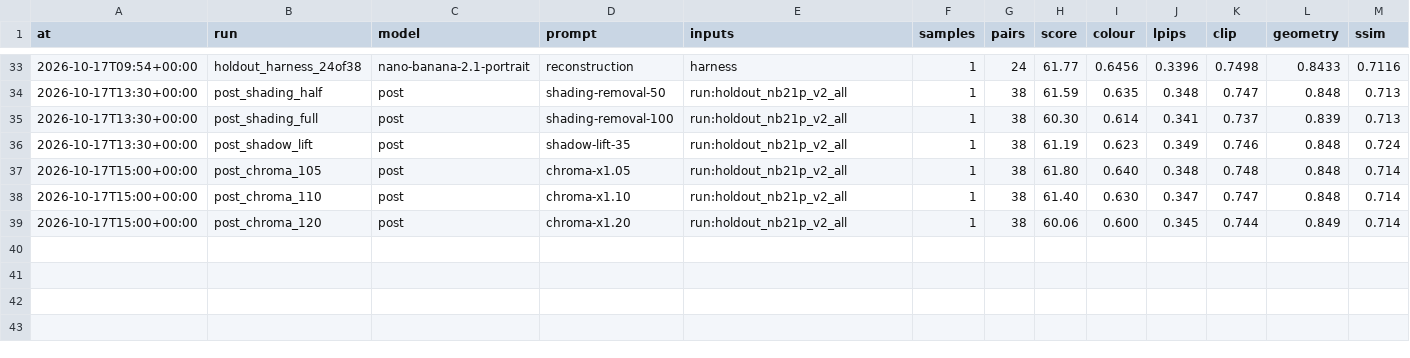
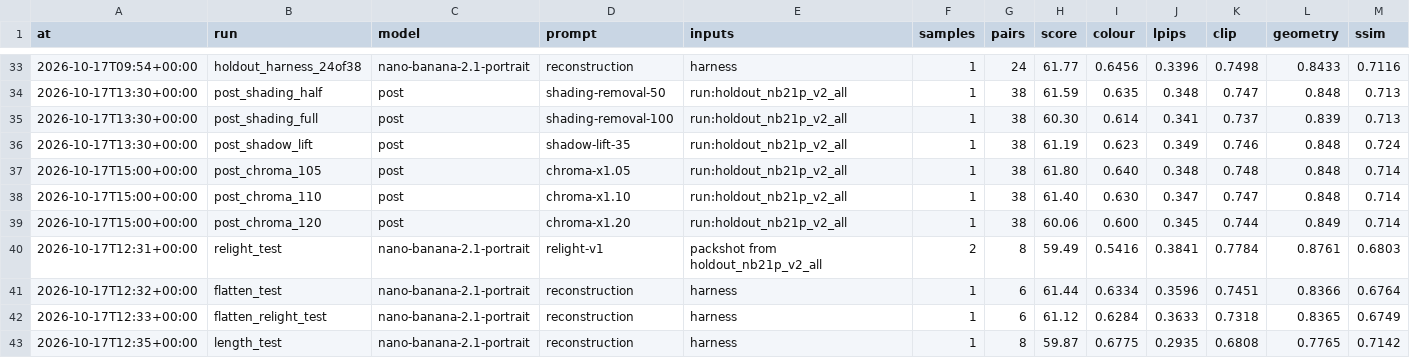
Before and after one commit to neural-wave/ch-D3A24, a CSV file: experiments/results.csv, drawn as a sheet; only a part is shown, gaps mark what is left out; rows hold the shown columns only; the diff names each change by its address in the sheet, - before the commit and + after, or states it on an @@ line.

Commit message:
feat(scripts): per-garment gallery of inputs, outputs and target; small test results (flatten, relight, length)

```diff
--- a/experiments/results.csv
+++ b/experiments/results.csv
+row 40: 2026-10-17T12:31+00:00 | relight_test | nano-banana-2.1-portrait | relight-v1 | packshot from holdout_nb21p_v2_all | 2 | 8 | 59.49 | 0.5416 | 0.3841 | 0.7784 | 0.8761 | 0.6803
+row 41: 2026-10-17T12:32+00:00 | flatten_test | nano-banana-2.1-portrait | reconstruction | harness | 1 | 6 | 61.44 | 0.6334 | 0.3596 | 0.7451 | 0.8366 | 0.6764
+row 42: 2026-10-17T12:33+00:00 | flatten_relight_test | nano-banana-2.1-portrait | reconstruction | harness | 1 | 6 | 61.12 | 0.6284 | 0.3633 | 0.7318 | 0.8365 | 0.6749
+row 43: 2026-10-17T12:35+00:00 | length_test | nano-banana-2.1-portrait | reconstruction | harness | 1 | 8 | 59.87 | 0.6775 | 0.2935 | 0.6808 | 0.7765 | 0.7142
```
Also changed, not shown: 1 other file.
